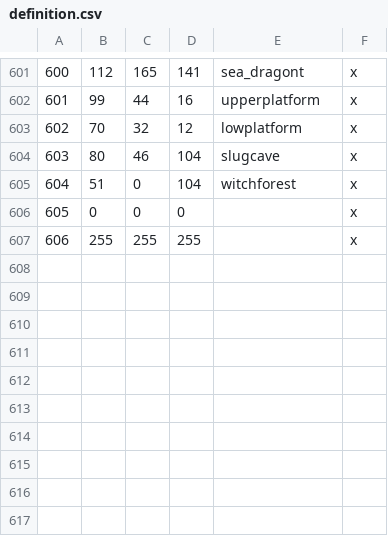
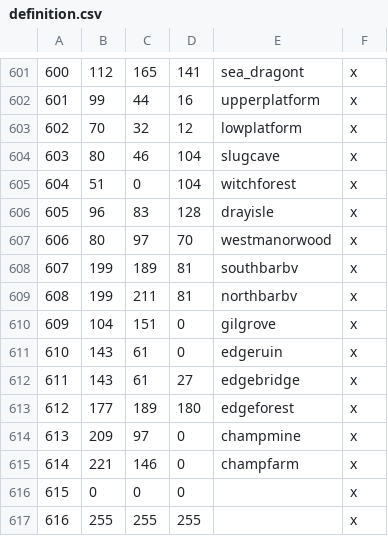
Before and after one commit to Mysticmanx20/RuneKings, a CSV file: map_data/definition.csv, drawn as a sheet; only a part is shown, gaps mark what is left out; addresses are those after the commit; the diff names each change by its address in the sheet, - before the commit and + after, or states it on an @@ line.

```diff
--- a/map_data/definition.csv
+++ b/map_data/definition.csv
+row 606: 605 | 96 | 83 | 128 | drayisle | x
+row 607: 606 | 80 | 97 | 70 | westmanorwood | x
+row 608: 607 | 199 | 189 | 81 | southbarbv | x
+row 609: 608 | 199 | 211 | 81 | northbarbv | x
+row 610: 609 | 104 | 151 | 0 | gilgrove | x
+row 611: 610 | 143 | 61 | 0 | edgeruin | x
+row 612: 611 | 143 | 61 | 27 | edgebridge | x
+row 613: 612 | 177 | 189 | 180 | edgeforest | x
+row 614: 613 | 209 | 97 | 0 | champmine | x
+row 615: 614 | 221 | 146 | 0 | champfarm | x
@@ column A renumbered from row 616 down @@
```
Also changed, not shown: map_data/adjacencies.csv, 5 other files.
